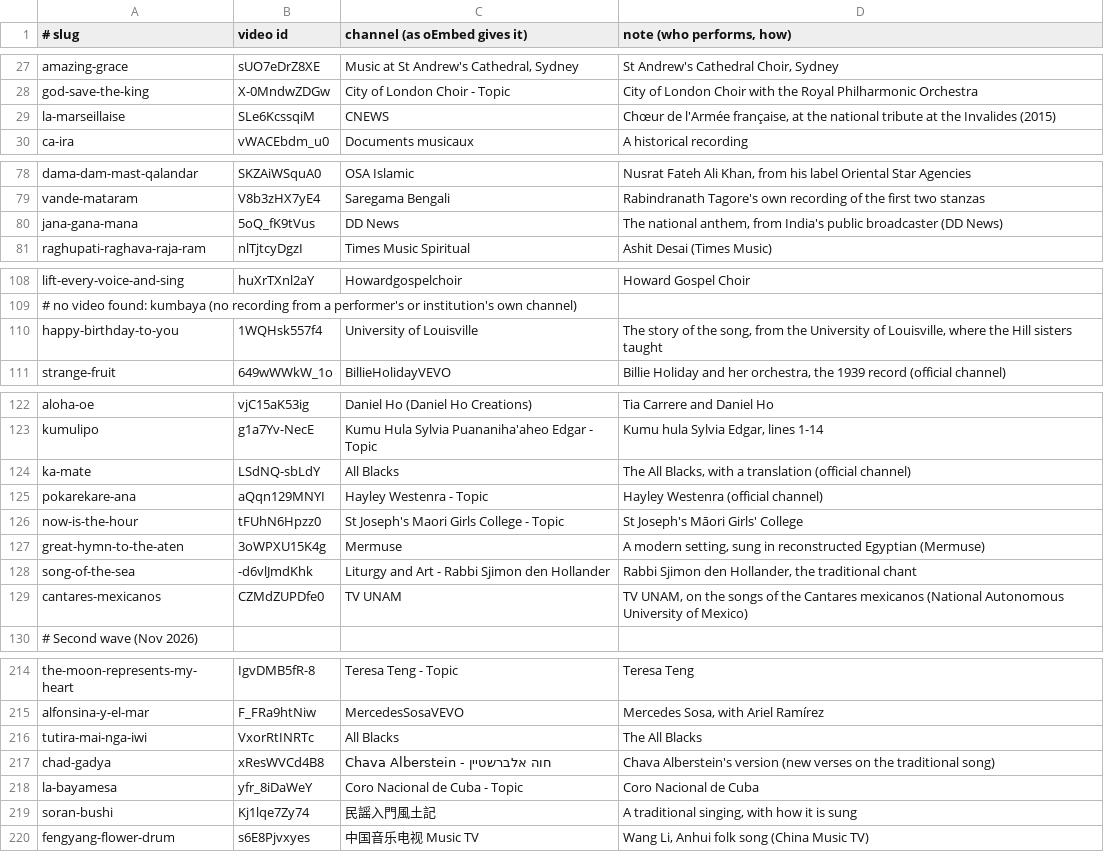
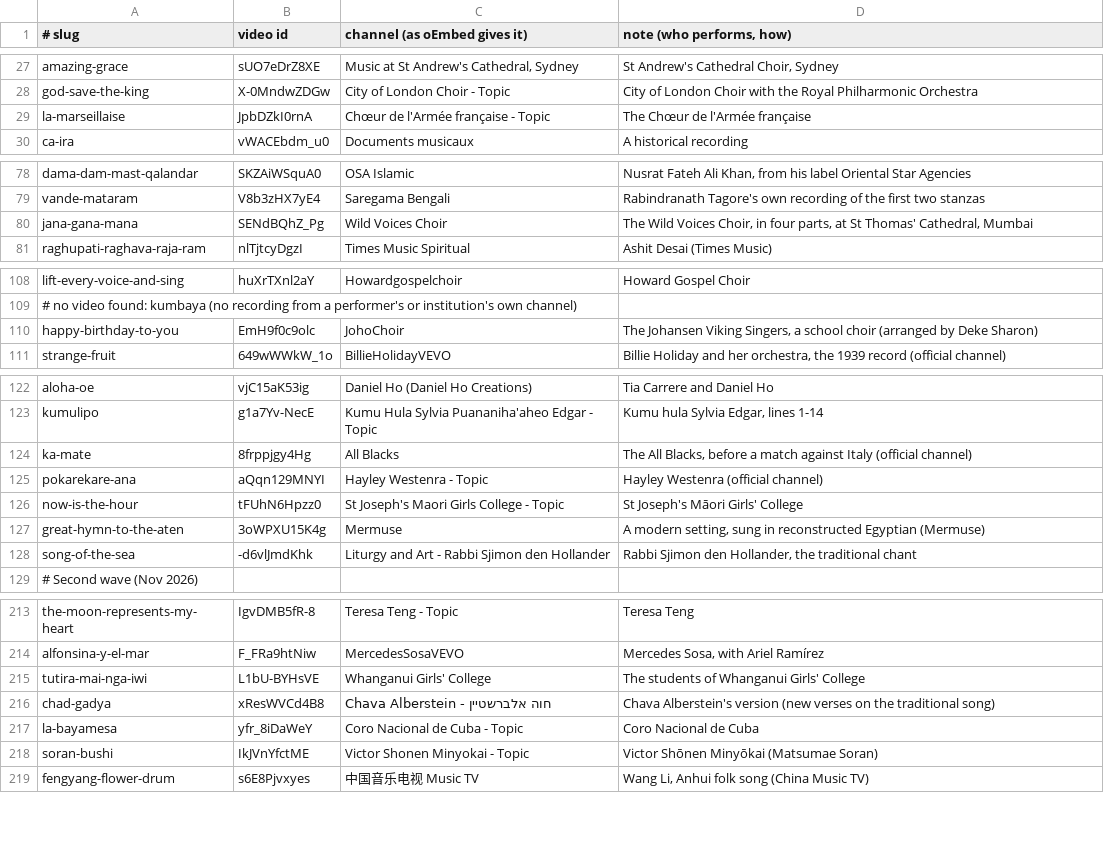
Before and after one commit to FaiyadZaimIshrak/epoch-institute, a TSV file: scripts/songs/videos.tsv, drawn as a sheet; only a part is shown, gaps mark what is left out; the diff covers the shown part only.

```diff
--- a/scripts/songs/videos.tsv
+++ b/scripts/songs/videos.tsv
@@ -28,3 +28,3 @@ amazing-grace	sUO7eDrZ8XE	Music at St Andrew's Cathedral, Sydney	St Andrew's Cat
 god-save-the-king	X-0MndwZDGw	City of London Choir - Topic	City of London Choir with the Royal Philharmonic Orchestra
-la-marseillaise	SLe6KcssqiM	CNEWS	Chœur de l'Armée française, at the national tribute at the Invalides (2015)
+la-marseillaise	JpbDZkI0rnA	Chœur de l'Armée française - Topic	The Chœur de l'Armée française
 ca-ira	vWACEbdm_u0	Documents musicaux	A historical recording
@@ -79,3 +79,3 @@ dama-dam-mast-qalandar	SKZAiWSquA0	OSA Islamic	Nusrat Fateh Ali Khan, from his l
 vande-mataram	V8b3zHX7yE4	Saregama Bengali	Rabindranath Tagore's own recording of the first two stanzas
-jana-gana-mana	5oQ_fK9tVus	DD News	The national anthem, from India's public broadcaster (DD News)
+jana-gana-mana	SENdBQhZ_Pg	Wild Voices Choir	The Wild Voices Choir, in four parts, at St Thomas' Cathedral, Mumbai
 raghupati-raghava-raja-ram	nlTjtcyDgzI	Times Music Spiritual	Ashit Desai (Times Music)
@@ -109,3 +109,3 @@ lift-every-voice-and-sing	huXrTXnl2aY	Howardgospelchoir	Howard Gospel Choir
 # no video found: kumbaya (no recording from a performer's or institution's own channel)
-happy-birthday-to-you	1WQHsk557f4	University of Louisville	The story of the song, from the University of Louisville, where the Hill sisters taught
+happy-birthday-to-you	EmH9f0c9olc	JohoChoir	The Johansen Viking Singers, a school choir (arranged by Deke Sharon)
 strange-fruit	649wWWkW_1o	BillieHolidayVEVO	Billie Holiday and her orchestra, the 1939 record (official channel)
@@ -123,3 +123,3 @@ aloha-oe	vjC15aK53ig	Daniel Ho (Daniel Ho Creations)	Tia Carrere and Daniel Ho
 kumulipo	g1a7Yv-NecE	Kumu Hula Sylvia Puananiha'aheo Edgar - Topic	Kumu hula Sylvia Edgar, lines 1-14
-ka-mate	LSdNQ-sbLdY	All Blacks	The All Blacks, with a translation (official channel)
+ka-mate	8frppjgy4Hg	All Blacks	The All Blacks, before a match against Italy (official channel)
 pokarekare-ana	aQqn129MNYI	Hayley Westenra - Topic	Hayley Westenra (official channel)
@@ -128,3 +128,2 @@ great-hymn-to-the-aten	3oWPXU15K4g	Mermuse	A modern setting, sung in reconstruct
 song-of-the-sea	-d6vlJmdKhk	Liturgy and Art - Rabbi Sjimon den Hollander	Rabbi Sjimon den Hollander, the traditional chant
-cantares-mexicanos	CZMdZUPDfe0	TV UNAM	TV UNAM, on the songs of the Cantares mexicanos (National Autonomous University of Mexico)
 # Second wave (Nov 2026)
@@ -215,6 +214,6 @@ the-moon-represents-my-heart	IgvDMB5fR-8	Teresa Teng - Topic	Teresa Teng
 alfonsina-y-el-mar	F_FRa9htNiw	MercedesSosaVEVO	Mercedes Sosa, with Ariel Ramírez
-tutira-mai-nga-iwi	VxorRtINRTc	All Blacks	The All Blacks
+tutira-mai-nga-iwi	L1bU-BYHsVE	Whanganui Girls' College	The students of Whanganui Girls' College
 chad-gadya	xResWVCd4B8	Chava Alberstein - חוה אלברשטיין	Chava Alberstein's version (new verses on the traditional song)
 la-bayamesa	yfr_8iDaWeY	Coro Nacional de Cuba - Topic	Coro Nacional de Cuba
-soran-bushi	Kj1lqe7Zy74	民謡入門風土記	A traditional singing, with how it is sung
+soran-bushi	IkJVnYfctME	Victor Shonen Minyokai - Topic	Victor Shōnen Minyōkai (Matsumae Soran)
 fengyang-flower-drum	s6E8Pjvxyes	中国音乐电视 Music TV	Wang Li, Anhui folk song (China Music TV)
```
Also changed, not shown: 10 edited cells elsewhere in this file, 17 other files.
